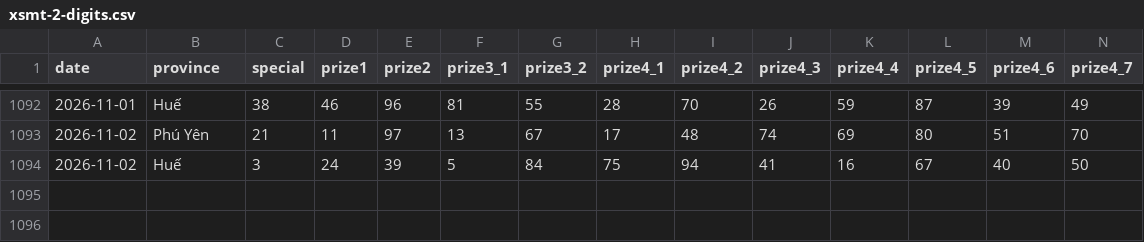
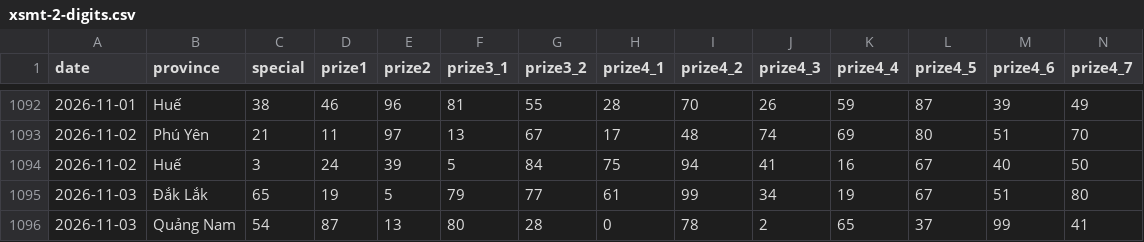
Before and after one commit to aloha123890/vietnam-lottery, a CSV file: data/xsmt-2-digits.csv, drawn as a sheet; only a part is shown, gaps mark what is left out; rows hold the shown columns only; the diff names each change by its address in the sheet, - before the commit and + after, or states it on an @@ line.

```diff
--- a/data/xsmt-2-digits.csv
+++ b/data/xsmt-2-digits.csv
+row 1095: 2026-11-03 | Đắk Lắk | 65 | 19 | 5 | 79 | 77 | 61 | 99 | 34 | 19 | 67 | 51 | 80
+row 1096: 2026-11-03 | Quảng Nam | 54 | 87 | 13 | 80 | 28 | 0 | 78 | 2 | 65 | 37 | 99 | 41
```
Also changed, not shown: data/xsmt-sparse.csv, data/xsmt.csv, 8 other files.
